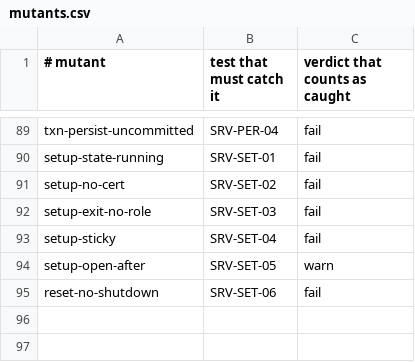
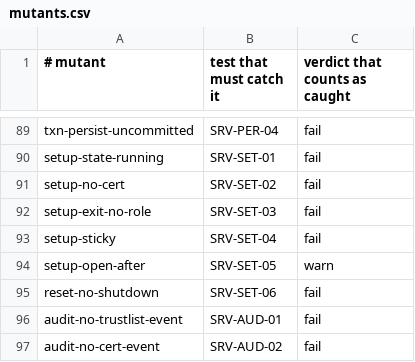
Before and after one commit to Eliasny/OpenGDS, a CSV file: tools/auditor/profile_server/expected/mutants.csv, drawn as a sheet; only a part is shown, gaps mark what is left out.

```diff
--- a/tools/auditor/profile_server/expected/mutants.csv
+++ b/tools/auditor/profile_server/expected/mutants.csv
@@ -95 +95,3 @@ setup-open-after,SRV-SET-05,warn
 reset-no-shutdown,SRV-SET-06,fail
+audit-no-trustlist-event,SRV-AUD-01,fail
+audit-no-cert-event,SRV-AUD-02,fail
```
Also changed, not shown: tools/auditor/profile_server/expected/push_test_server.csv, 6 other files.
